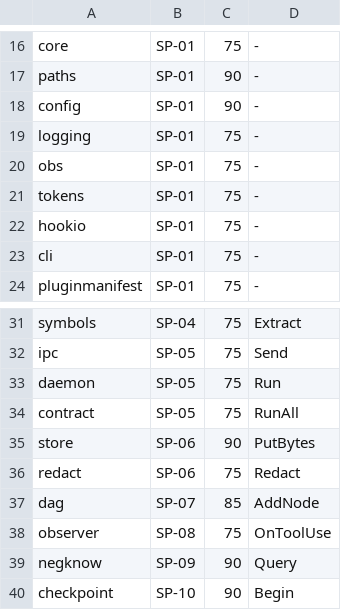
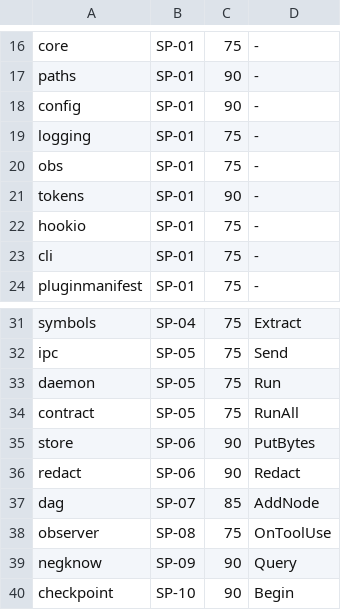
Before and after one commit to AidanHT/qompack, a TSV file: plans/OWNERS.tsv, drawn as a sheet; only a part is shown, gaps mark what is left out.

Commit message:
chore(cover): raise redact and tokens floors to 90 (V2-SP06-27)
SP-06 imposed 90% on itself for store, redact and tokens, but OWNERS.tsv
declared 75 for redact and tokens, so devtool cover would have passed
either at 76% — a self-imposed floor no tool enforced. The merged tree
measures redact 96.4% and tokens 93.5%, so the raise is a strict
tightening with headroom. OWNERS.tsv, the section 6.4 table and the
guard's transcription move together because TestV1_StubGraphIsInertAndOwned
deliberately pins all three against each other.

Refs: V2, SP-06, §6.4, §2.6 V2-SP06-27

```diff
--- a/plans/OWNERS.tsv
+++ b/plans/OWNERS.tsv
@@ -20,3 +20,3 @@ logging	SP-01	75	-
 obs	SP-01	75	-
-tokens	SP-01	75	-
+tokens	SP-01	90	-
 hookio	SP-01	75	-
@@ -35,3 +35,3 @@ contract	SP-05	75	RunAll
 store	SP-06	90	PutBytes
-redact	SP-06	75	Redact
+redact	SP-06	90	Redact
 dag	SP-07	85	AddNode
```
Also changed, not shown: 2 other files.
